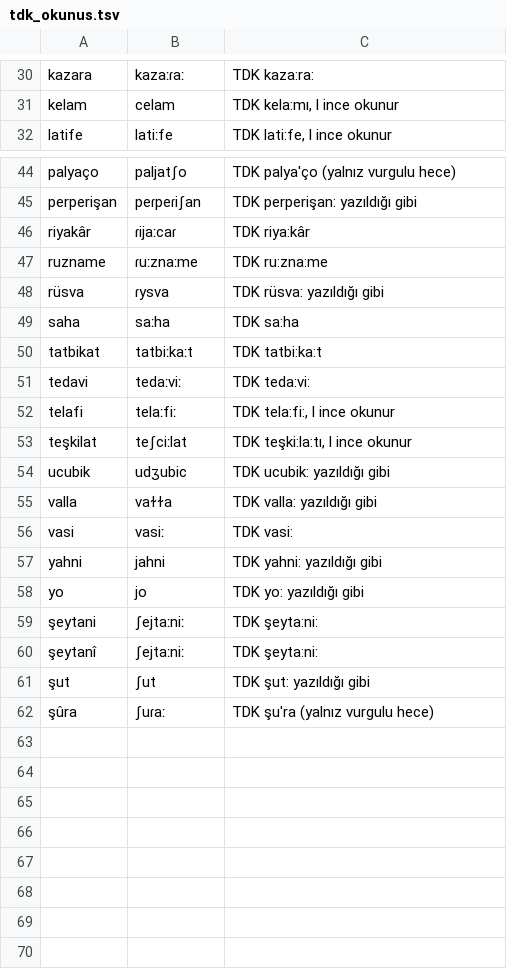
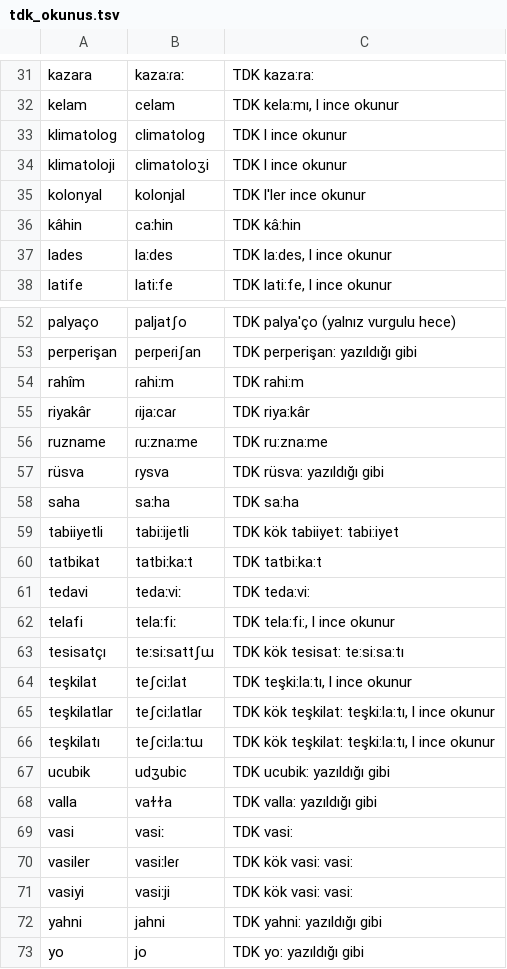
Before and after one commit to seslen-tr/turkce-vurgu, a TSV file: degerlendirme/tdk_okunus.tsv, drawn as a sheet; only a part is shown, gaps mark what is left out; the shorter side is filled out with more unchanged rows; the diff covers the shown part only.

```diff
--- a/degerlendirme/tdk_okunus.tsv
+++ b/degerlendirme/tdk_okunus.tsv
@@ -31,2 +32,7 @@ kazara	kazaːɾaː	TDK kaza:ra:
 kelam	celam	TDK kela:mı, l ince okunur
+klimatolog	climatoloɡ	TDK l ince okunur
+klimatoloji	climatoloʒi	TDK l ince okunur
+kolonyal	kolonjal	TDK l'ler ince okunur
+kâhin	caːhin	TDK kâ:hin
+lades	laːdes	TDK la:des, l ince okunur
 latife	latiːfe	TDK lati:fe, l ince okunur
@@ -45,2 +53,3 @@ palyaço	paljatʃo	TDK palya'ço (yalnız vurgulu hece)
 perperişan	peɾpeɾiʃan	TDK perperişan: yazıldığı gibi
+rahîm	ɾahiːm	TDK rahi:m
 riyakâr	ɾijaːcaɾ	TDK riya:kâr
@@ -49,2 +58,3 @@ rüsva	ɾysva	TDK rüsva: yazıldığı gibi
 saha	saːha	TDK sa:ha
+tabiiyetli	tabiːijetli	TDK kök tabiiyet: tabi:iyet
 tatbikat	tatbiːkaːt	TDK tatbi:ka:t
@@ -52,3 +62,6 @@ tedavi	tedaːviː	TDK teda:vi:
 telafi	telaːfiː	TDK tela:fi:, l ince okunur
+tesisatçı	teːsiːsattʃɯ	TDK kök tesisat: te:si:sa:tı
 teşkilat	teʃciːlat	TDK teşki:la:tı, l ince okunur
+teşkilatlar	teʃciːlatlaɾ	TDK kök teşkilat: teşki:la:tı, l ince okunur
+teşkilatı	teʃciːlaːtɯ	TDK kök teşkilat: teşki:la:tı, l ince okunur
 ucubik	udʒubic	TDK ucubik: yazıldığı gibi
@@ -56,2 +69,4 @@ valla	vaɫɫa	TDK valla: yazıldığı gibi
 vasi	vasiː	TDK vasi:
+vasiler	vasiːleɾ	TDK kök vasi: vasi:
+vasiyi	vasiːji	TDK kök vasi: vasi:
 yahni	jahni	TDK yahni: yazıldığı gibi
```
Also changed, not shown: 4 added rows, 1 removed row and 1 edited cell elsewhere in this file, turkce_vurgu/veri/ek_uzun.tsv, turkce_vurgu/veri/okunus.tsv, 7 other files.
